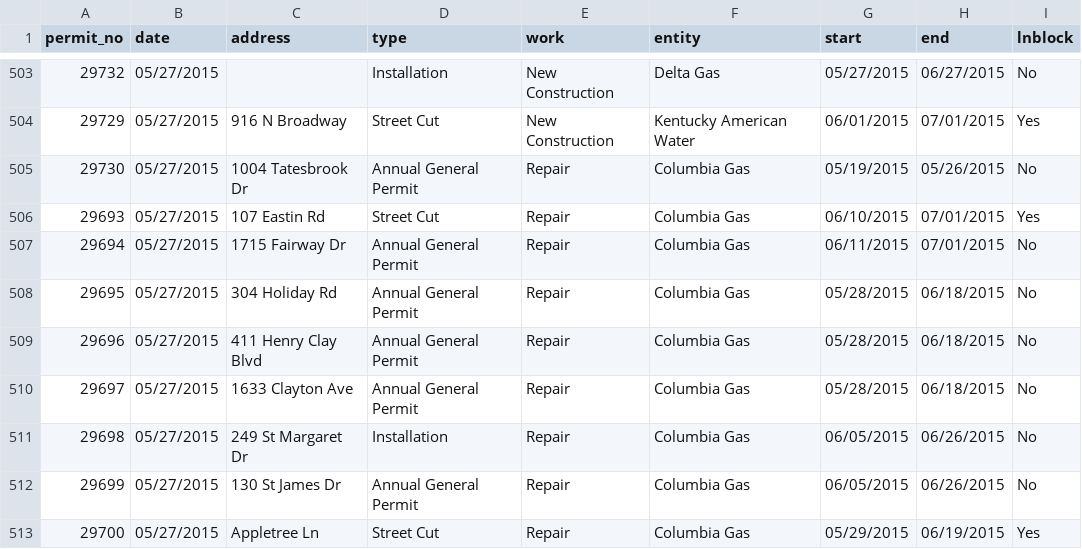
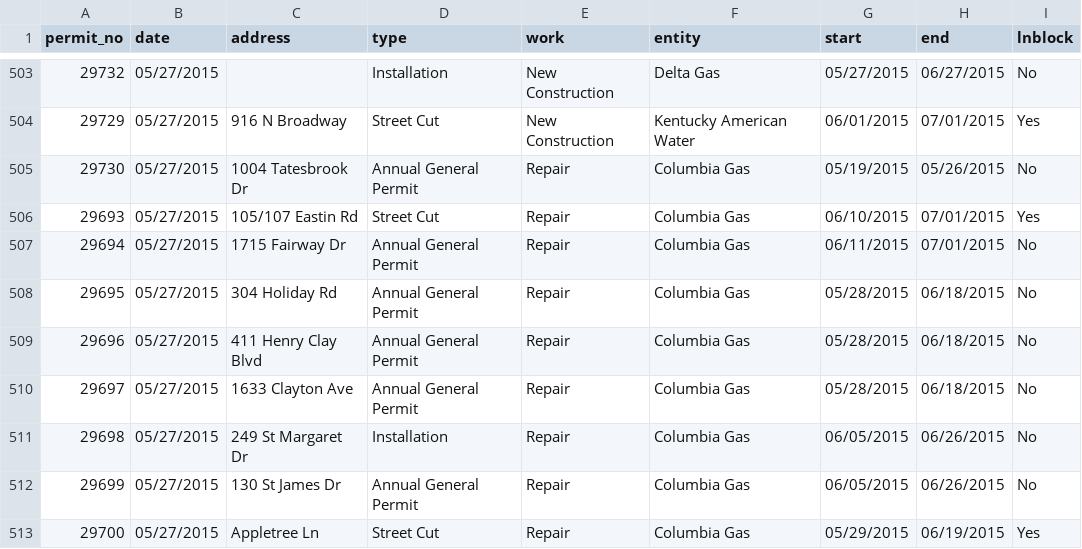
Before and after one commit to jmhollinger/jmhollinger.github.io, a CSV file: datatables/data/row.csv, drawn as a sheet; only a part is shown, gaps mark what is left out.

Commit message:
Update Data and Resume

```diff
--- a/datatables/data/row.csv
+++ b/datatables/data/row.csv
@@ -505,3 +505,3 @@ permit_no;date;address;type;work;entity;start;end;lnblock
  29730;05/27/2015;1004 Tatesbrook Dr;Annual General Permit;Repair;Columbia Gas;05/19/2015;05/26/2015;No
- 29693;05/27/2015;107 Eastin Rd;Street Cut;Repair;Columbia Gas;06/10/2015;07/01/2015;Yes
+ 29693;05/27/2015;105/107 Eastin Rd;Street Cut;Repair;Columbia Gas;06/10/2015;07/01/2015;Yes
  29694;05/27/2015;1715 Fairway Dr;Annual General Permit;Repair;Columbia Gas;06/11/2015;07/01/2015;No
```
Also changed, not shown: 24 other files.
